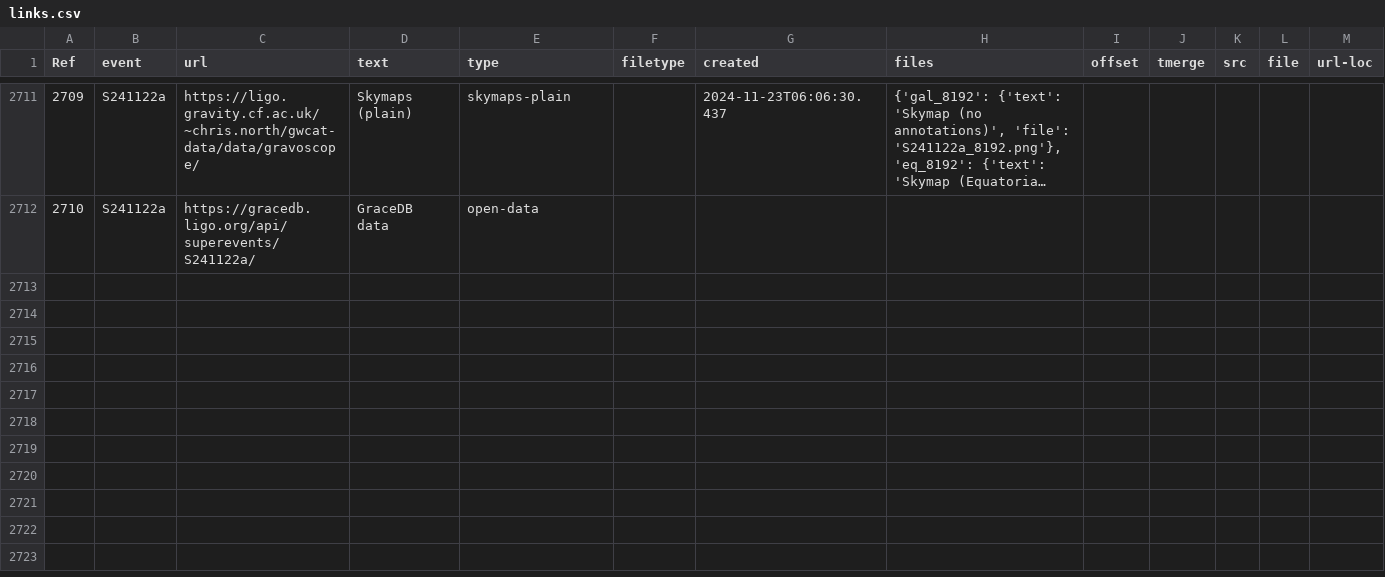
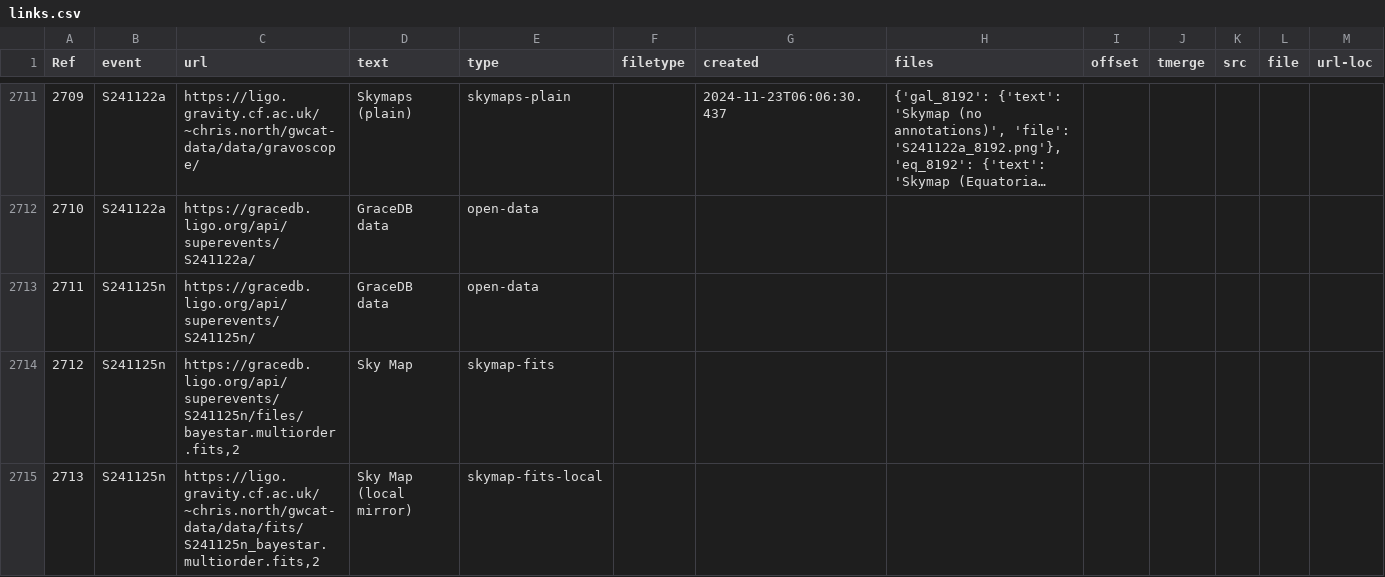
Before and after one commit to cardiffgravity/gwcat-data, a CSV file: docs/data/links.csv, drawn as a sheet; only a part is shown, gaps mark what is left out; long unchanged cells end in …; the diff names each change by its address in the sheet, - before the commit and + after, or states it on an @@ line.

Commit message:
data updated 2024-11-25_02:05:01_GMT (60 days)

```diff
--- a/docs/data/links.csv
+++ b/docs/data/links.csv
+row 2713: 2711 | S241125n | https://gracedb.ligo.org/api/superevents/S241125n/ | GraceDB data | open-data
+row 2714: 2712 | S241125n | https://gracedb.ligo.org/api/superevents/S241125n/files/bayestar.multiorder.fits,2 | Sky Map | skymap-fits
+row 2715: 2713 | S241125n | https://ligo.gravity.cf.ac.uk/~chris.north/gwcat-data/data/fits/S241125n_bayestar.multiorder.fits,2 | Sky Map (local mirror) | skymap-fits-local
```
Also changed, not shown: docs/data/gwosc_gracedb.csv, 11 other files.
